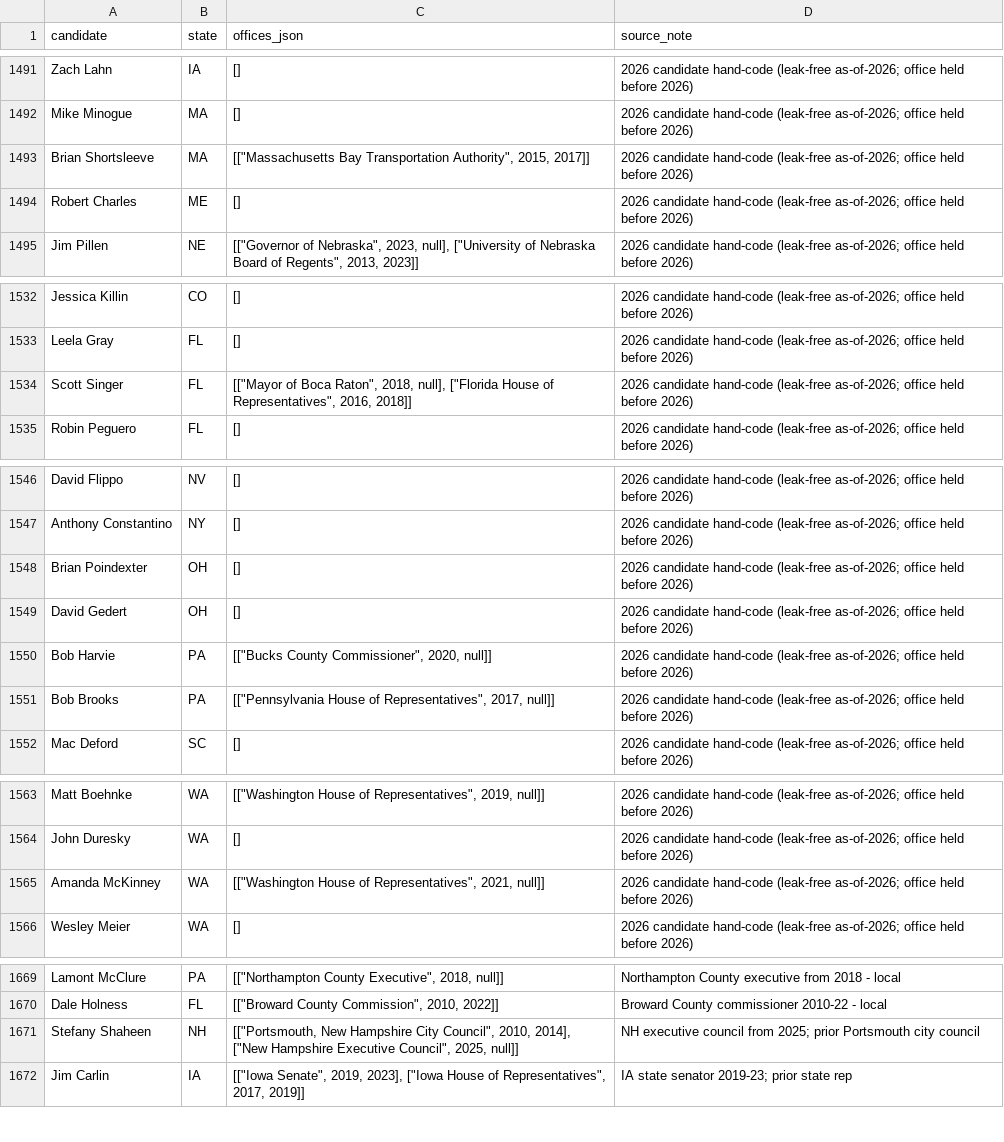
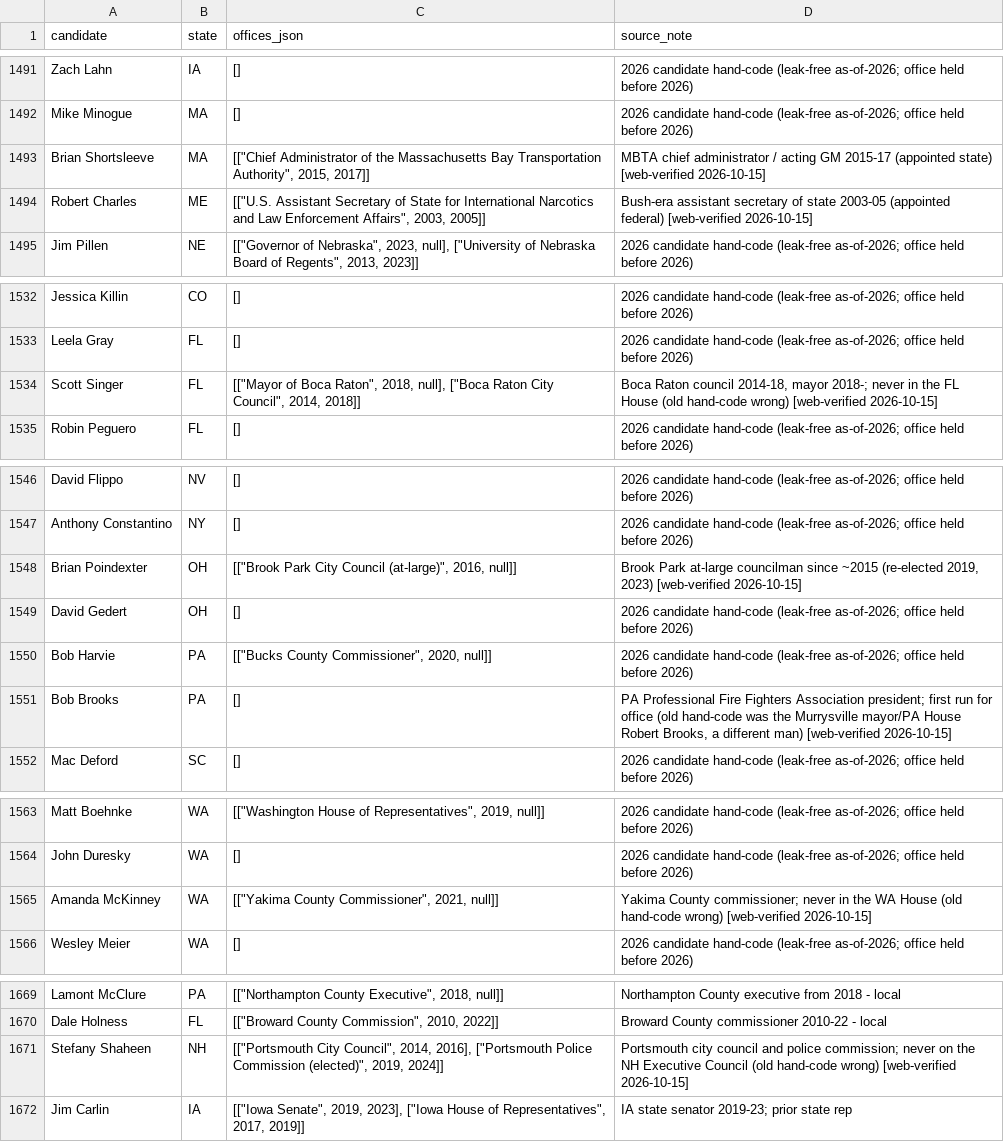
Before and after one commit to pjmerica/Polls-prediction-model, a CSV file: data/candidate_bios_manual.csv, drawn as a sheet; only a part is shown, gaps mark what is left out; the diff covers the shown part only.

Commit message:
Bio levels = highest office held; verified training bios; Senate paper FEC; name-match fixes
- 544 'verified level 0' training candidates hand-checked by web search (135 held office);
  log in data/bio_verification_2026-10-15.csv
- level = max over race row, hand-coded tenure, any earlier race, offices won, Wikipedia infobox
- strict given-name matcher (nickname table) for person sources and offices-won floor
  (Joe/John Baldacci, Kean Jr./Sr., Murphy, Carnahan collisions)
- classifier: state-aware agriculture heads and appointed high courts, staff AG/DA = 0,
  U.S. deputy AGs = federal appointees, elected state justices = 3; 97 rows re-classified
- Senate 2006-2016 as-of money from paper filings (fetch_fec_asof.py --paper)
- 538 MS-3 2018 'Mary Brannon' -> Michael Evans
- live 2026 hand-codes corrected (Singer, McKinney, Brooks, Shaheen, Poindexter, ...)
- win + margin retrained

```diff
--- a/data/candidate_bios_manual.csv
+++ b/data/candidate_bios_manual.csv
@@ -1492,4 +1492,4 @@ Zach Lahn,IA,[],2026 candidate hand-code (leak-free as-of-2026; office held befo
 Mike Minogue,MA,[],2026 candidate hand-code (leak-free as-of-2026; office held before 2026)
-Brian Shortsleeve,MA,"[[""Massachusetts Bay Transportation Authority"", 2015, 2017]]",2026 candidate hand-code (leak-free as-of-2026; office held before 2026)
-Robert Charles,ME,[],2026 candidate hand-code (leak-free as-of-2026; office held before 2026)
+Brian Shortsleeve,MA,"[[""Chief Administrator of the Massachusetts Bay Transportation Authority"", 2015, 2017]]",MBTA chief administrator / acting GM 2015-17 (appointed state) [web-verified 2026-10-15]
+Robert Charles,ME,"[[""U.S. Assistant Secretary of State for International Narcotics and Law Enforcement Affairs"", 2003, 2005]]",Bush-era assistant secretary of state 2003-05 (appointed federal) [web-verified 2026-10-15]
 Jim Pillen,NE,"[[""Governor of Nebraska"", 2023, null], [""University of Nebraska Board of Regents"", 2013, 2023]]",2026 candidate hand-code (leak-free as-of-2026; office held before 2026)
@@ -1533,3 +1533,3 @@ Jessica Killin,CO,[],2026 candidate hand-code (leak-free as-of-2026; office held
 Leela Gray,FL,[],2026 candidate hand-code (leak-free as-of-2026; office held before 2026)
-Scott Singer,FL,"[[""Mayor of Boca Raton"", 2018, null], [""Florida House of Representatives"", 2016, 2018]]",2026 candidate hand-code (leak-free as-of-2026; office held before 2026)
+Scott Singer,FL,"[[""Mayor of Boca Raton"", 2018, null], [""Boca Raton City Council"", 2014, 2018]]","Boca Raton council 2014-18, mayor 2018-; never in the FL House (old hand-code wrong) [web-verified 2026-10-15]"
 Robin Peguero,FL,[],2026 candidate hand-code (leak-free as-of-2026; office held before 2026)
@@ -1547,6 +1547,6 @@ David Flippo,NV,[],2026 candidate hand-code (leak-free as-of-2026; office held b
 Anthony Constantino,NY,[],2026 candidate hand-code (leak-free as-of-2026; office held before 2026)
-Brian Poindexter,OH,[],2026 candidate hand-code (leak-free as-of-2026; office held before 2026)
+Brian Poindexter,OH,"[[""Brook Park City Council (at-large)"", 2016, null]]","Brook Park at-large councilman since ~2015 (re-elected 2019, 2023) [web-verified 2026-10-15]"
 David Gedert,OH,[],2026 candidate hand-code (leak-free as-of-2026; office held before 2026)
 Bob Harvie,PA,"[[""Bucks County Commissioner"", 2020, null]]",2026 candidate hand-code (leak-free as-of-2026; office held before 2026)
-Bob Brooks,PA,"[[""Pennsylvania House of Representatives"", 2017, null]]",2026 candidate hand-code (leak-free as-of-2026; office held before 2026)
+Bob Brooks,PA,[],"PA Professional Fire Fighters Association president; first run for office (old hand-code was the Murrysville mayor/PA House Robert Brooks, a different man) [web-verified 2026-10-15]"
 Mac Deford,SC,[],2026 candidate hand-code (leak-free as-of-2026; office held before 2026)
@@ -1564,3 +1564,3 @@ Matt Boehnke,WA,"[[""Washington House of Representatives"", 2019, null]]",2026 c
 John Duresky,WA,[],2026 candidate hand-code (leak-free as-of-2026; office held before 2026)
-Amanda McKinney,WA,"[[""Washington House of Representatives"", 2021, null]]",2026 candidate hand-code (leak-free as-of-2026; office held before 2026)
+Amanda McKinney,WA,"[[""Yakima County Commissioner"", 2021, null]]",Yakima County commissioner; never in the WA House (old hand-code wrong) [web-verified 2026-10-15]
 Wesley Meier,WA,[],2026 candidate hand-code (leak-free as-of-2026; office held before 2026)
@@ -1670,3 +1670,3 @@ Lamont McClure,PA,"[[""Northampton County Executive"", 2018, null]]",Northampton
 Dale Holness,FL,"[[""Broward County Commission"", 2010, 2022]]",Broward County commissioner 2010-22 - local
-Stefany Shaheen,NH,"[[""Portsmouth, New Hampshire City Council"", 2010, 2014], [""New Hampshire Executive Council"", 2025, null]]",NH executive council from 2025; prior Portsmouth city council
+Stefany Shaheen,NH,"[[""Portsmouth City Council"", 2014, 2016], [""Portsmouth Police Commission (elected)"", 2019, 2024]]",Portsmouth city council and police commission; never on the NH Executive Council (old hand-code wrong) [web-verified 2026-10-15]
 Jim Carlin,IA,"[[""Iowa Senate"", 2019, 2023], [""Iowa House of Representatives"", 2017, 2019]]",IA state senator 2019-23; prior state rep
```
Also changed, not shown: 4 edited cells elsewhere in this file, data/candidate_bios_governor.csv, data/candidate_bios_senate.csv, 20 other files.
